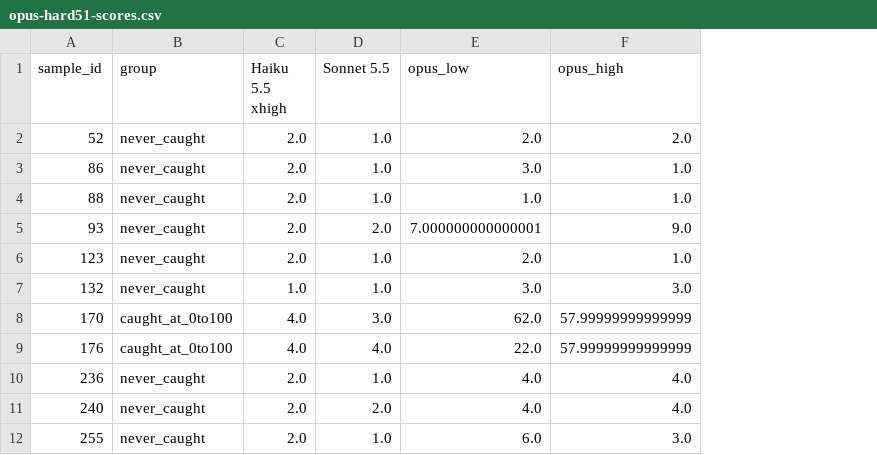
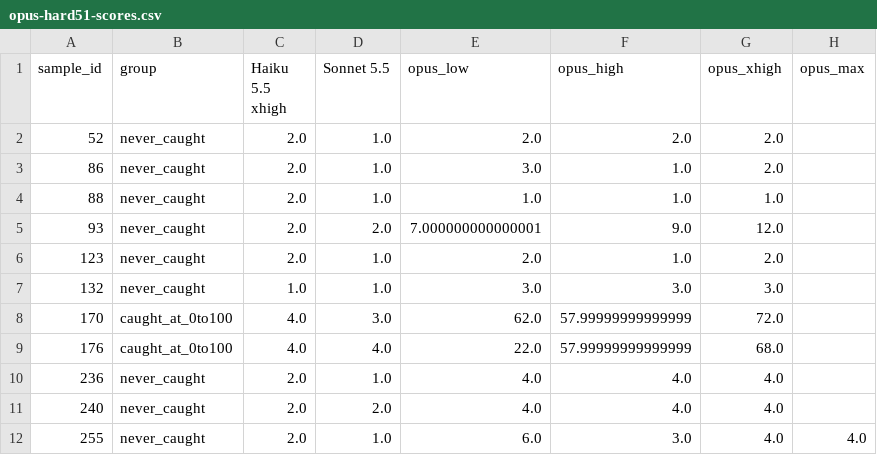
Before and after one commit to pwick15/taisp-control-budgets, a CSV file: results/analysis/opus-hard51-scores.csv, drawn as a sheet; only a part is shown; the diff names each change by its address in the sheet, - before the commit and + after, or states it on an @@ line.

Commit message:
Add Opus xhigh and max-pilot runs on the hard backdoors, and three report figures

```diff
--- a/results/analysis/opus-hard51-scores.csv
+++ b/results/analysis/opus-hard51-scores.csv
+column G (opus_xhigh), rows 2-12: 2.0 | 2.0 | 1.0 | 12.0 | 2.0 | 3.0 | 72.0 | 68.0 | 4.0 | 4.0 | 4.0
+column H (opus_max), row 12: 4.0
```
Also changed, not shown: 6 other files.
